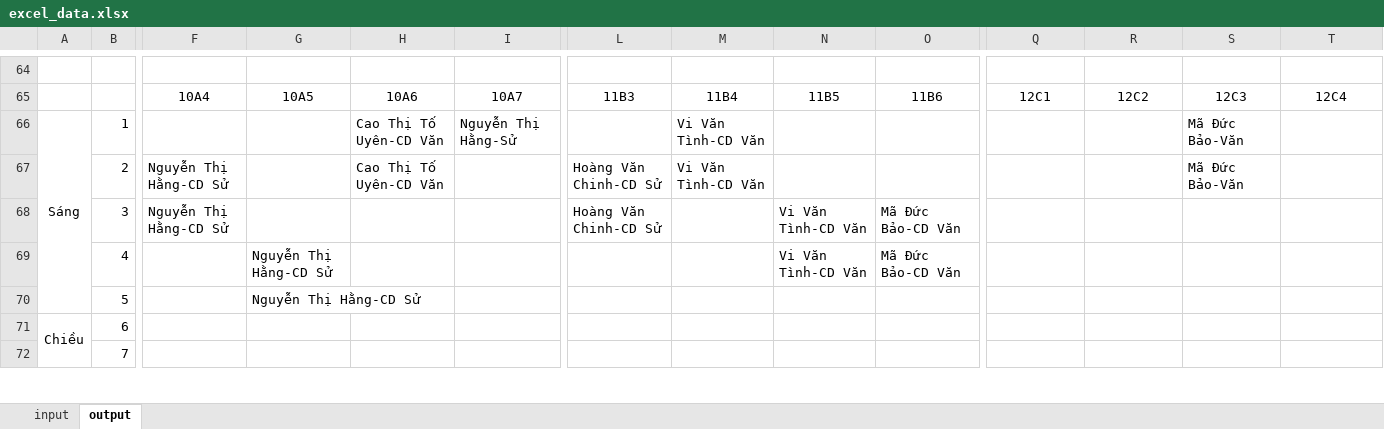
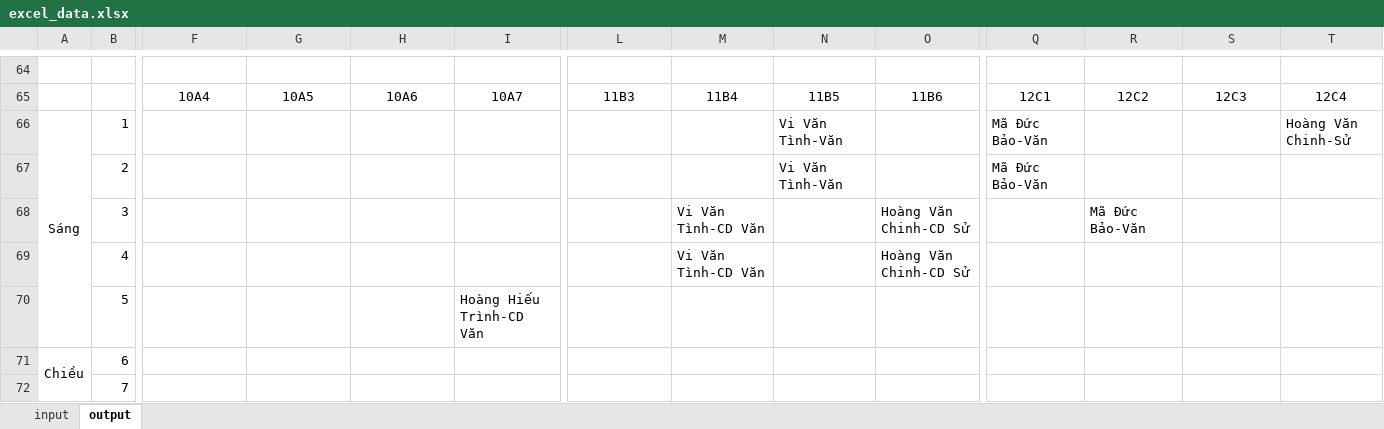
Before and after one commit to cmpedz/ScheduleLessonsProject_THPT_DONG_VAN, an Excel workbook: bin/excel_resources/excel_data.xlsx, sheet output, drawn as a sheet; only a part is shown, gaps mark what is left out; values as stored, in another font and other column widths than the file's, no borders; removed rows and columns are numbered as before the commit, all else as after; rows hold the shown columns only; the diff covers the shown part only; the diff names each change by its address in the sheet, - before the commit and + after, or states it on an @@ line.

```diff
--- a/bin/excel_resources/excel_data.xlsx (sheet output)
+++ b/bin/excel_resources/excel_data.xlsx (sheet output)
-row 66: Sáng | 1 |  |  | Cao Thị Tố Uyên-CD Văn | Nguyễn Thị Hằng-Sử |  | Vi Văn Tình-CD Văn |  |  |  |  | Mã Đức Bảo-Văn
-row 67:  | 2 | Nguyễn Thị Hằng-CD Sử |  | Cao Thị Tố Uyên-CD Văn |  | Hoàng Văn Chinh-CD Sử | Vi Văn Tình-CD Văn |  |  |  |  | Mã Đức Bảo-Văn
-row 68:  | 3 | Nguyễn Thị Hằng-CD Sử |  |  |  | Hoàng Văn Chinh-CD Sử |  | Vi Văn Tình-CD Văn | Mã Đức Bảo-CD Văn
-row 69:  | 4 |  | Nguyễn Thị Hằng-CD Sử |  |  |  |  | Vi Văn Tình-CD Văn | Mã Đức Bảo-CD Văn
-row 70:  | 5 |  | Nguyễn Thị Hằng-CD Sử
+row 66: Sáng | 1 |  |  |  |  |  |  | Vi Văn Tình-Văn |  | Mã Đức Bảo-Văn |  |  | Hoàng Văn Chinh-Sử
+row 67:  | 2 |  |  |  |  |  |  | Vi Văn Tình-Văn |  | Mã Đức Bảo-Văn
+row 68:  | 3 |  |  |  |  |  | Vi Văn Tình-CD Văn |  | Hoàng Văn Chinh-CD Sử |  | Mã Đức Bảo-Văn
+row 69:  | 4 |  |  |  |  |  | Vi Văn Tình-CD Văn |  | Hoàng Văn Chinh-CD Sử
+row 70:  | 5 |  |  |  | Hoàng Hiếu Trình-CD Văn
```
Also changed, not shown: 16 added rows, 16 removed rows and 27 edited cells elsewhere in this sheet, sheet input, src/excel_resources/excel_data.xlsx, 15 other files.
